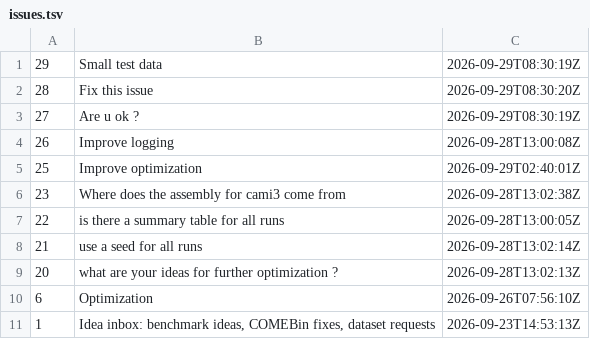
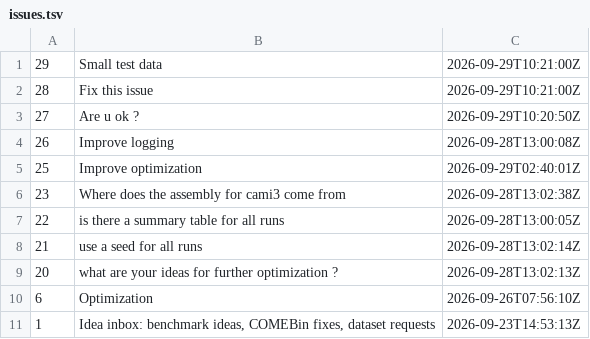
Before and after one commit to paulzierep/metagenomic-binning-benchmark, a TSV file: status/meta/issues.tsv, drawn as a sheet.

Commit message:
meta: supervise tick 2026-09-29T10:23:01Z — 0 fix(es)

```diff
--- a/status/meta/issues.tsv
+++ b/status/meta/issues.tsv
@@ -1,4 +1,4 @@
-29	Small test data	2026-09-29T08:30:19Z
-28	Fix this issue	2026-09-29T08:30:20Z
-27	Are u ok ?	2026-09-29T08:30:19Z
+29	Small test data	2026-09-29T10:21:00Z
+28	Fix this issue	2026-09-29T10:21:00Z
+27	Are u ok ?	2026-09-29T10:20:50Z
 26	Improve logging	2026-09-28T13:00:08Z
```
Also changed, not shown: 1 other file.
